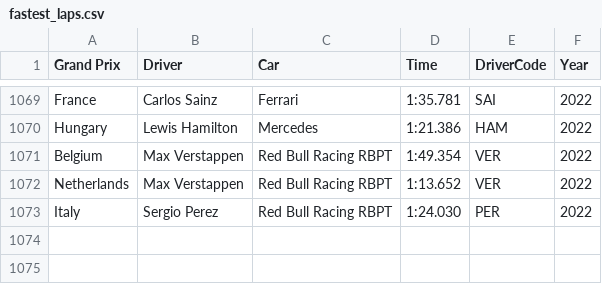
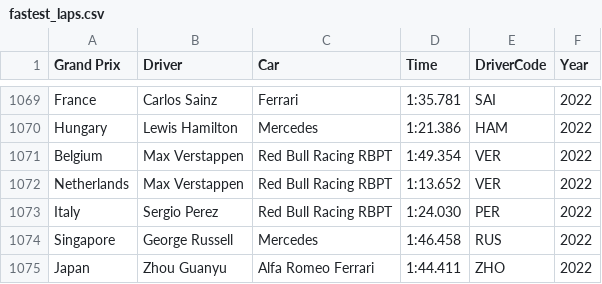
Before and after one commit to debashish373/F1-Scraper, a CSV file: Summaries/fastest_laps.csv, drawn as a sheet; only a part is shown, gaps mark what is left out.

```diff
--- a/Summaries/fastest_laps.csv
+++ b/Summaries/fastest_laps.csv
@@ -1073 +1073,3 @@ Netherlands,Max Verstappen,Red Bull Racing RBPT,1:13.652,VER,2022
 Italy,Sergio Perez,Red Bull Racing RBPT,1:24.030,PER,2022
+Singapore,George Russell,Mercedes,1:46.458,RUS,2022
+Japan,Zhou Guanyu,Alfa Romeo Ferrari,1:44.411,ZHO,2022
```
Also changed, not shown: Summaries/constructor_standings.csv, Summaries/driver_standings.csv, 18 other files.
